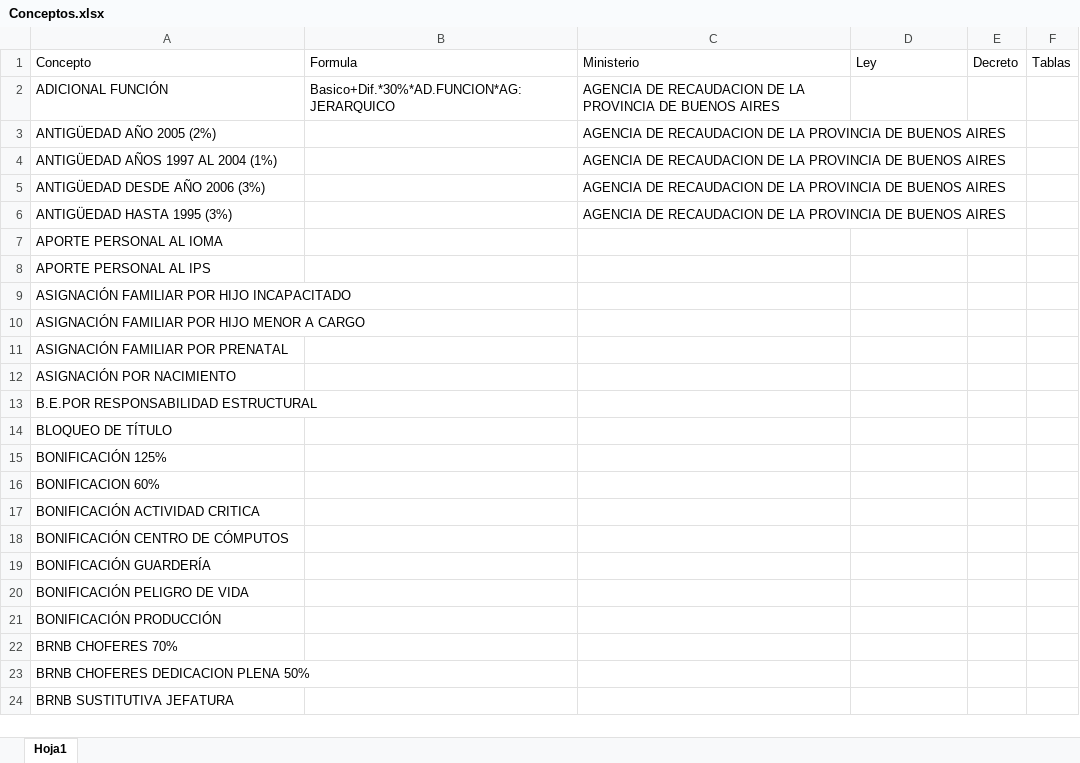
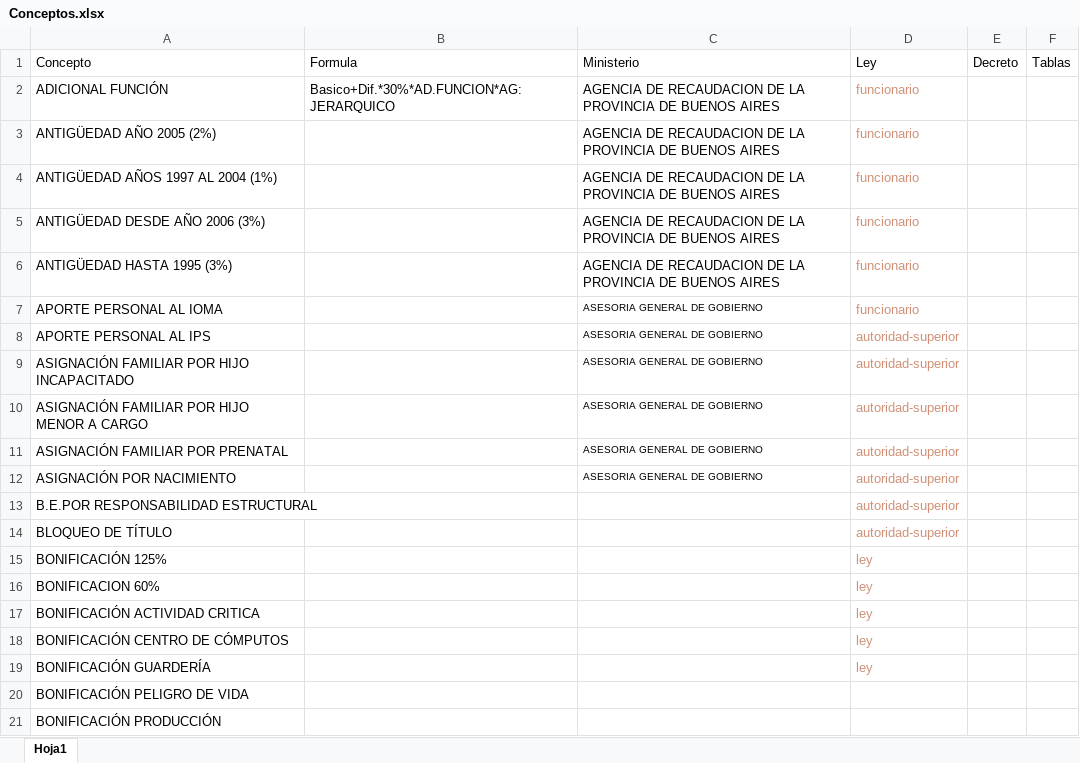
Before and after one commit to GregoPonce/Conceptos, an Excel workbook: informacion/Conceptos.xlsx, sheet Hoja1, drawn as a sheet; only a part is shown; the shorter side is filled out with more unchanged rows; values as stored, in another font and other column widths than the file's, no borders; the diff names each change by its address in the sheet, - before the commit and + after, or states it on an @@ line.

```diff
--- a/informacion/Conceptos.xlsx (sheet Hoja1)
+++ b/informacion/Conceptos.xlsx (sheet Hoja1)
-D2:D7: (empty)
+D2:D7: funcionario
-C7:C12: (empty)
+C7:C12: ASESORIA GENERAL DE GOBIERNO
-D8:D14: (empty)
+D8:D14: autoridad-superior
-D15:D19: (empty)
+D15:D19: ley
```
Also changed, not shown: 4 other files.
